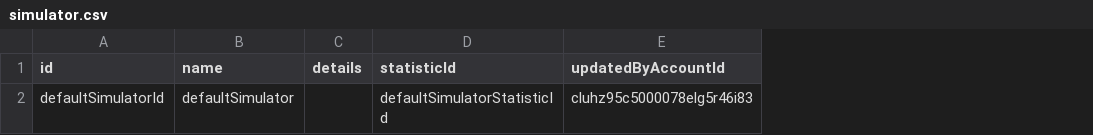
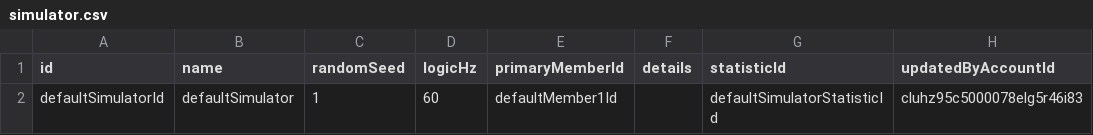
Before and after one commit to ToramCalculator-Team/ToramCalculator, a CSV file: db/backups/simulator.csv, drawn as a sheet; only a part is shown; the diff names each change by its address in the sheet, - before the commit and + after, or states it on an @@ line.

```diff
--- a/db/backups/simulator.csv
+++ b/db/backups/simulator.csv
+column C (randomSeed), row 2: 1
+column D (logicHz), row 2: 60
+column E (primaryMemberId), row 2: defaultMember1Id
```
Also changed, not shown: db/backups/behavior_tree.csv, db/backups/member.csv, 26 other files.
